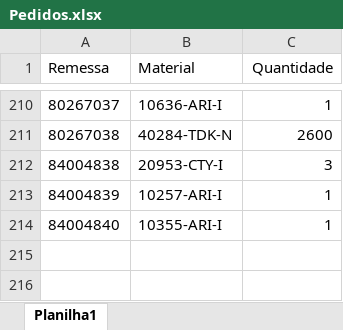
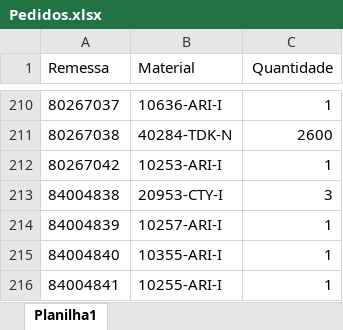
Before and after one commit to pontesasp/conferencia-dados, an Excel workbook: Pedidos.xlsx, sheet Planilha1, drawn as a sheet; only a part is shown, gaps mark what is left out; values as stored, in another font and other column widths than the file's, no borders; the diff names each change by its address in the sheet, - before the commit and + after, or states it on an @@ line.

Commit message:
Add files via upload
atualizar Pedidos

```diff
--- a/Pedidos.xlsx (sheet Planilha1)
+++ b/Pedidos.xlsx (sheet Planilha1)
+row 212: 80267042 | 10253-ARI-I | 1
+row 216: 84004841 | 10255-ARI-I | 1
```
